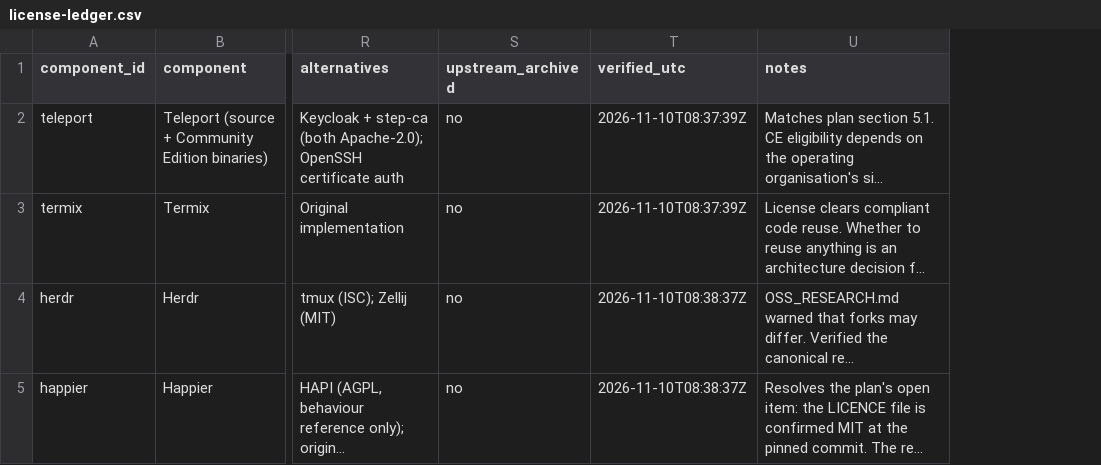
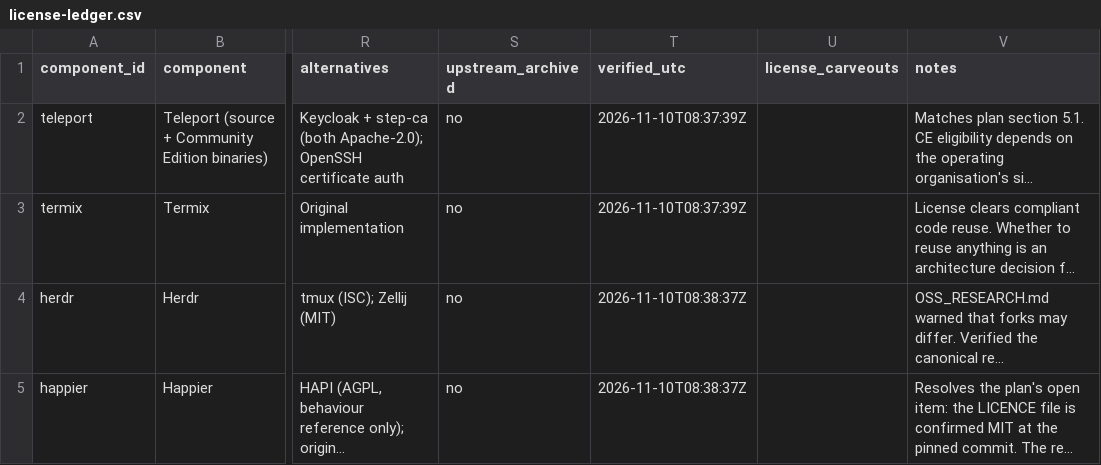
Before and after one commit to snbu229/Nexus-Terminal, a CSV file: docs/research/license-ledger.csv, drawn as a sheet; only a part is shown, gaps mark what is left out; long unchanged cells end in …; the diff covers the shown part only; the diff names each change by its address in the sheet, - before the commit and + after, or states it on an @@ line.

```diff
--- a/docs/research/license-ledger.csv
+++ b/docs/research/license-ledger.csv
+column U (license_carveouts), empty
```
Also changed, not shown: 5 edited cells elsewhere in this file, 6 other files.
